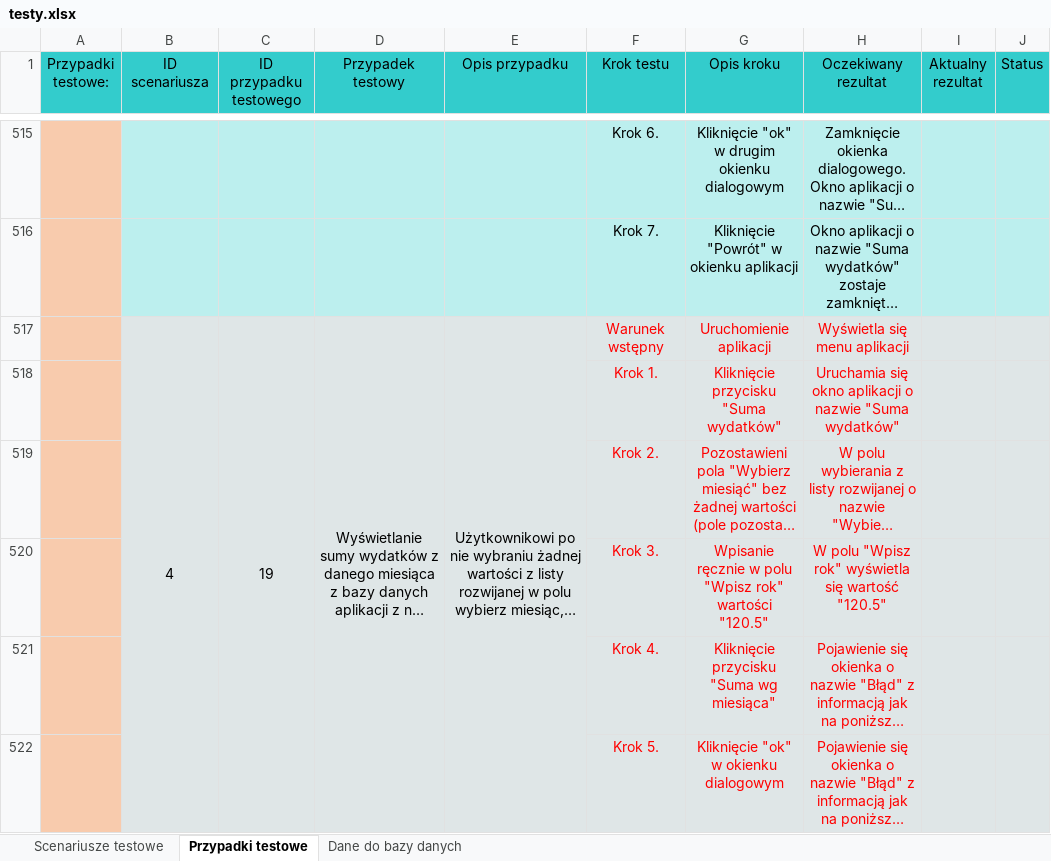
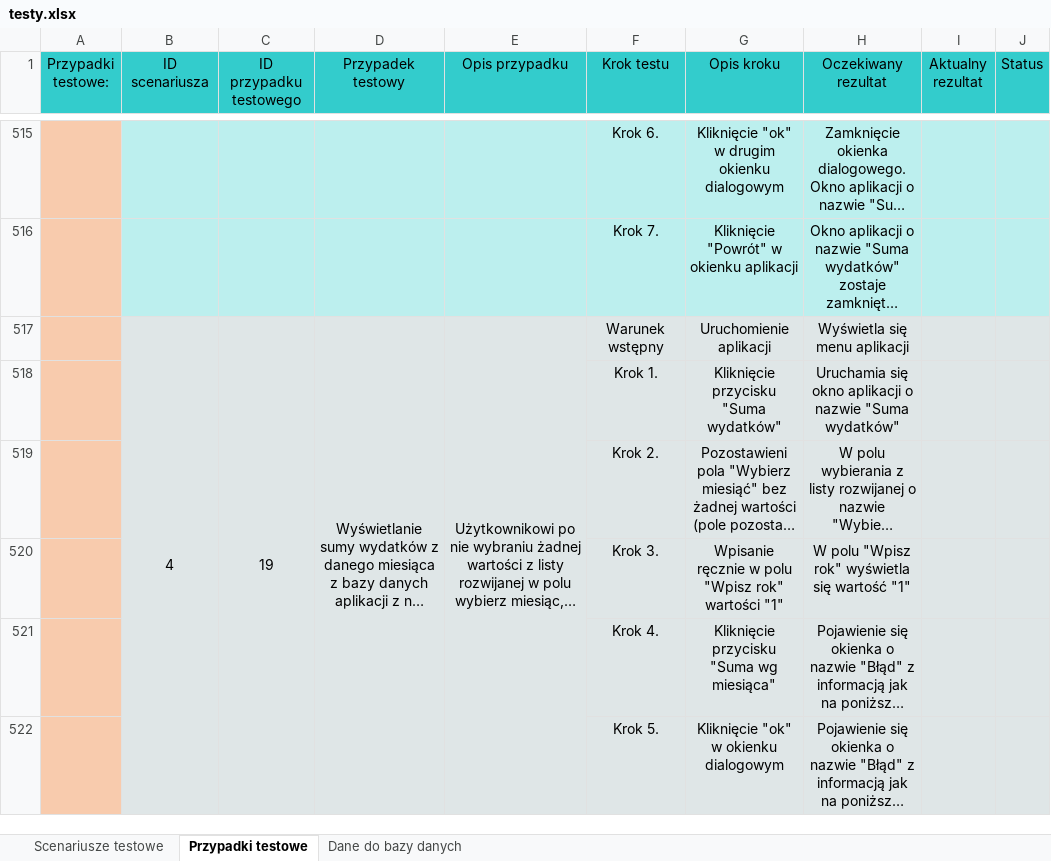
Before and after one commit to SylwiaMir/App_zaliczenie, an Excel workbook: testy.xlsx, sheet Przypadki testowe, drawn as a sheet; only a part is shown, gaps mark what is left out; long unchanged cells end in …; values as stored, in another font and other column widths than the file's, no borders; charts and pictures not drawn; the diff covers the shown part only; the diff names each change by its address in the sheet, - before the commit and + after, or states it on an @@ line.

```diff
--- a/testy.xlsx (sheet Przypadki testowe)
+++ b/testy.xlsx (sheet Przypadki testowe)
-F517:H522 text colour: #FF0000
+F517:H522 text colour: black
-G520 (Opis kroku): …rok" wartości "120.5"
+G520 (Opis kroku): …rok" wartości "1"
-H520 (Oczekiwany rezultat): …się wartość "120.5"
+H520 (Oczekiwany rezultat): …się wartość "1"
```
Also changed, not shown: 10 edited cells and cell formats elsewhere in this sheet, sheet Scenariusze testowe, 1 other file.
